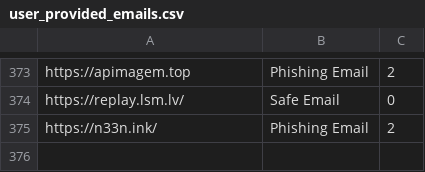
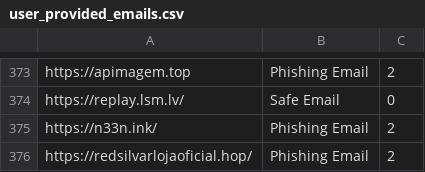
Before and after one commit to rudolfsmsp/email-classifier-thesis-public-2025, a CSV file: user_provided_emails.csv, drawn as a sheet; only a part is shown, gaps mark what is left out.

Commit message:
Auto-update user emails

```diff
--- a/user_provided_emails.csv
+++ b/user_provided_emails.csv
@@ -1048 +1048,2 @@ https://replay.lsm.lv/,Safe Email,0
 https://n33n.ink/,Phishing Email,2
+https://redsilvarlojaoficial.hop/,Phishing Email,2
```
